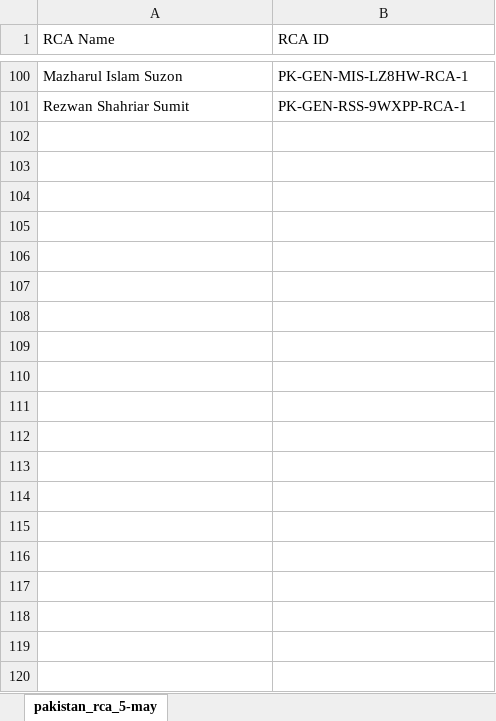
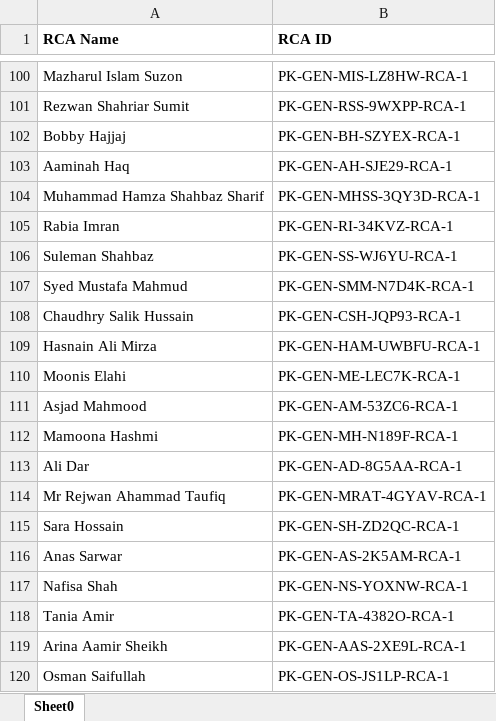
Before and after one commit to hassamnasiridenfo/idenfo-wikidata-delta, an Excel workbook: Wikidata Delta/pk_gen_excels/pep_pakistan_living_relevant_rca_lookup.xlsx, sheet Sheet0, drawn as a sheet; only a part is shown, gaps mark what is left out; values as stored, in another font and other column widths than the file's, no borders; the diff covers the shown part only; the diff names each change by its address in the sheet, - before the commit and + after, or states it on an @@ line.

```diff
--- a/Wikidata Delta/pk_gen_excels/pep_pakistan_living_relevant_rca_lookup.xlsx (sheet Sheet0)
+++ b/Wikidata Delta/pk_gen_excels/pep_pakistan_living_relevant_rca_lookup.xlsx (sheet Sheet0)
-sheet tab: pakistan_rca_5-may
+sheet tab: Sheet0
-A1:B1 bold: off
+A1:B1 bold: on
+row 102: Bobby Hajjaj | PK-GEN-BH-SZYEX-RCA-1
+row 103: Aaminah Haq | PK-GEN-AH-SJE29-RCA-1
+row 104: Muhammad Hamza Shahbaz Sharif | PK-GEN-MHSS-3QY3D-RCA-1
+row 105: Rabia Imran | PK-GEN-RI-34KVZ-RCA-1
+row 106: Suleman Shahbaz | PK-GEN-SS-WJ6YU-RCA-1
+row 107: Syed Mustafa Mahmud | PK-GEN-SMM-N7D4K-RCA-1
+row 108: Chaudhry Salik Hussain | PK-GEN-CSH-JQP93-RCA-1
+row 109: Hasnain Ali Mirza | PK-GEN-HAM-UWBFU-RCA-1
+row 110: Moonis Elahi | PK-GEN-ME-LEC7K-RCA-1
+row 111: Asjad Mahmood | PK-GEN-AM-53ZC6-RCA-1
+row 112: Mamoona Hashmi | PK-GEN-MH-N189F-RCA-1
+row 113: Ali Dar | PK-GEN-AD-8G5AA-RCA-1
+row 114: Mr Rejwan Ahammad Taufiq | PK-GEN-MRAT-4GYAV-RCA-1
+row 115: Sara Hossain | PK-GEN-SH-ZD2QC-RCA-1
+row 116: Anas Sarwar | PK-GEN-AS-2K5AM-RCA-1
+row 117: Nafisa Shah | PK-GEN-NS-YOXNW-RCA-1
+row 118: Tania Amir | PK-GEN-TA-4382O-RCA-1
+row 119: Arina Aamir Sheikh | PK-GEN-AAS-2XE9L-RCA-1
+row 120: Osman Saifullah | PK-GEN-OS-JS1LP-RCA-1
```
Also changed, not shown: 57 added rows elsewhere in this sheet, Wikidata Delta/be_gen_excels/pep_belgium_living_relevant_rca_lookup.xlsx, 2 other files.
